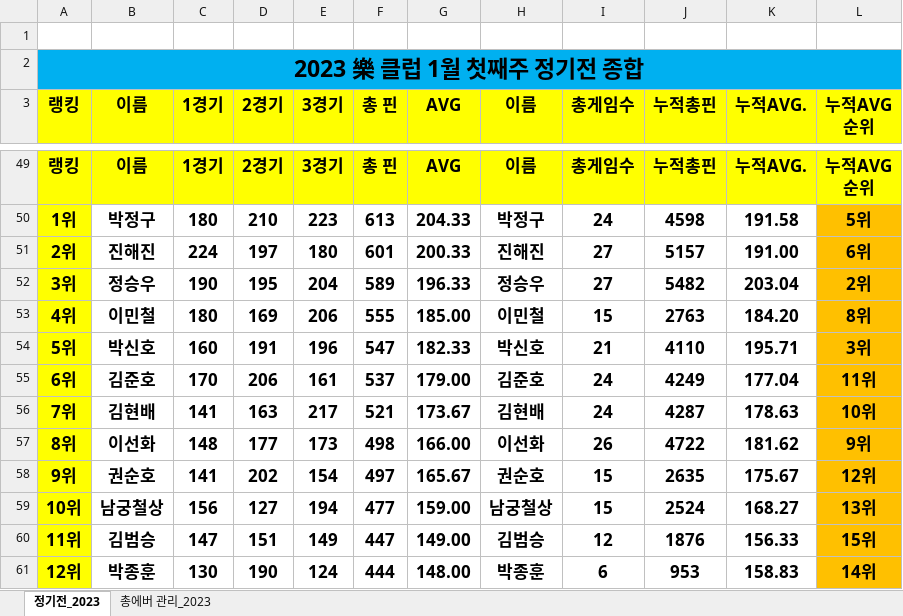
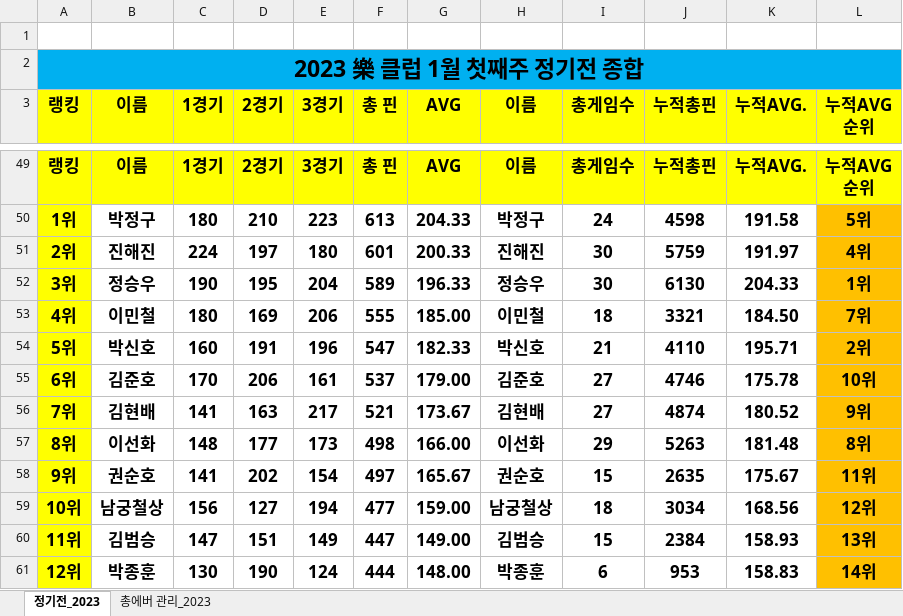
Before and after one commit to weddy0716/sinhoExample, an Excel workbook: 2023년 락클럽 에버관리.xlsx, sheet 정기전_2023, drawn as a sheet; only a part is shown, gaps mark what is left out; values as stored, in another font and other column widths than the file's, no borders; conditional formats not drawn; the diff covers the shown part only; the diff names each change by its address in the sheet, - before the commit and + after, or states it on an @@ line.

```diff
--- a/2023년 락클럽 에버관리.xlsx (sheet 정기전_2023)
+++ b/2023년 락클럽 에버관리.xlsx (sheet 정기전_2023)
-I51:I52 (총게임수): 27
+I51:I52 (총게임수): 30
-J51 (누적총핀): 5157
+J51 (누적총핀): 5759
-K51 (누적AVG.): 191.00
+K51 (누적AVG.): 191.97
-L51 (누적AVG 순위): 6위
+L51 (누적AVG 순위): 4위
-J52 (누적총핀): 5482
+J52 (누적총핀): 6130
-K52 (누적AVG.): 203.04
+K52 (누적AVG.): 204.33
-L52 (누적AVG 순위): 2위
+L52 (누적AVG 순위): 1위
-I53 (총게임수): 15
+I53 (총게임수): 18
-J53 (누적총핀): 2763
+J53 (누적총핀): 3321
-K53 (누적AVG.): 184.20
+K53 (누적AVG.): 184.50
-L53 (누적AVG 순위): 8위
+L53 (누적AVG 순위): 7위
-L54 (누적AVG 순위): 3위
+L54 (누적AVG 순위): 2위
-I55:I56 (총게임수): 24
+I55:I56 (총게임수): 27
-J55 (누적총핀): 4249
+J55 (누적총핀): 4746
-K55 (누적AVG.): 177.04
+K55 (누적AVG.): 175.78
-L55 (누적AVG 순위): 11위
+L55 (누적AVG 순위): 10위
-J56 (누적총핀): 4287
+J56 (누적총핀): 4874
-K56 (누적AVG.): 178.63
+K56 (누적AVG.): 180.52
-L56 (누적AVG 순위): 10위
+L56 (누적AVG 순위): 9위
-I57 (총게임수): 26
+I57 (총게임수): 29
-J57 (누적총핀): 4722
+J57 (누적총핀): 5263
-K57 (누적AVG.): 181.62
+K57 (누적AVG.): 181.48
-L57 (누적AVG 순위): 9위
+L57 (누적AVG 순위): 8위
-L58 (누적AVG 순위): 12위
+L58 (누적AVG 순위): 11위
-I59 (총게임수): 15
+I59 (총게임수): 18
-J59 (누적총핀): 2524
+J59 (누적총핀): 3034
-K59 (누적AVG.): 168.27
+K59 (누적AVG.): 168.56
-L59 (누적AVG 순위): 13위
+L59 (누적AVG 순위): 12위
-I60 (총게임수): 12
+I60 (총게임수): 15
-J60 (누적총핀): 1876
+J60 (누적총핀): 2384
-K60 (누적AVG.): 156.33
+K60 (누적AVG.): 158.93
-L60 (누적AVG 순위): 15위
+L60 (누적AVG 순위): 13위
```
Also changed, not shown: 16 added rows and 300 edited cells elsewhere in this sheet, sheet 총에버 관리_2023, formulas that keep their value.
